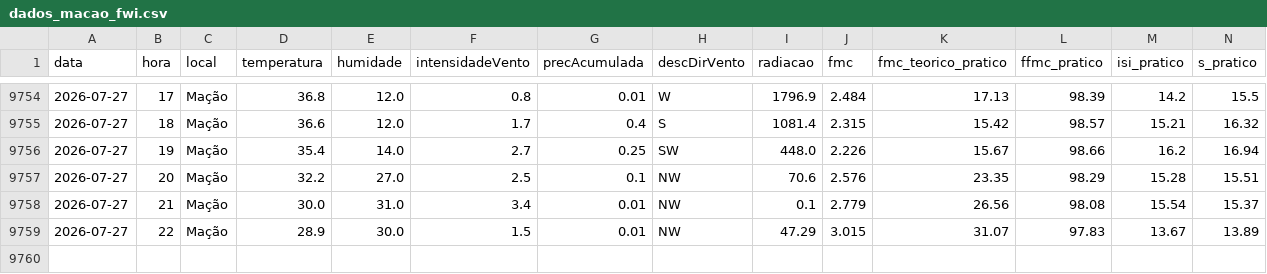
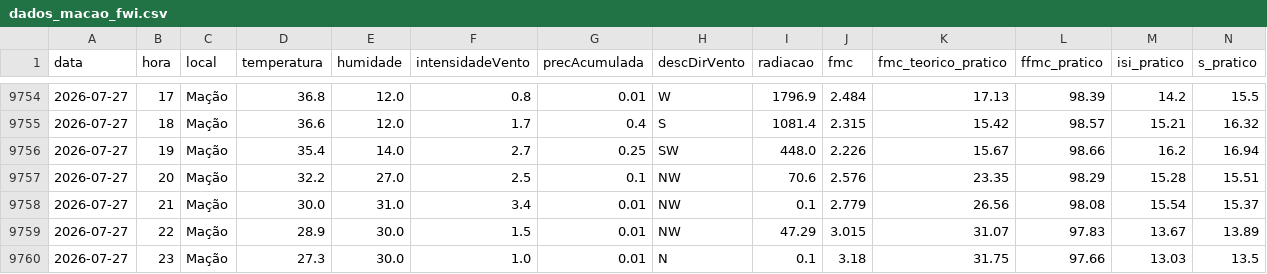
Before and after one commit to 23657/fwi-pipeline-ipt, a CSV file: dados_macao_fwi.csv, drawn as a sheet; only a part is shown, gaps mark what is left out; rows hold the shown columns only; the diff names each change by its address in the sheet, - before the commit and + after, or states it on an @@ line.

```diff
--- a/dados_macao_fwi.csv
+++ b/dados_macao_fwi.csv
+row 9760: 2026-07-27 | 23 | Mação | 27.3 | 30.0 | 1.0 | 0.01 | N | 0.1 | 3.18 | 31.75 | 97.66 | 13.03 | 13.5
```
Also changed, not shown: dados_castanheira_de_pera_fwi.csv, dados_oleiros_fwi.csv, 1 other file.
